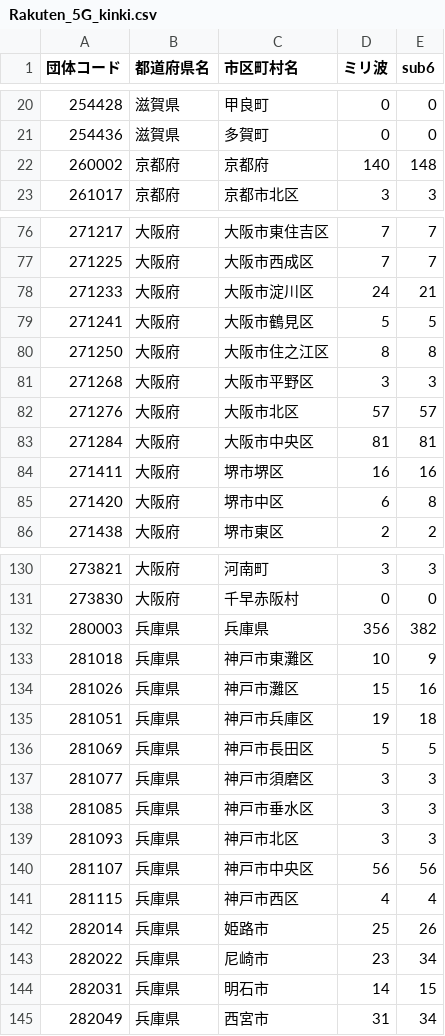
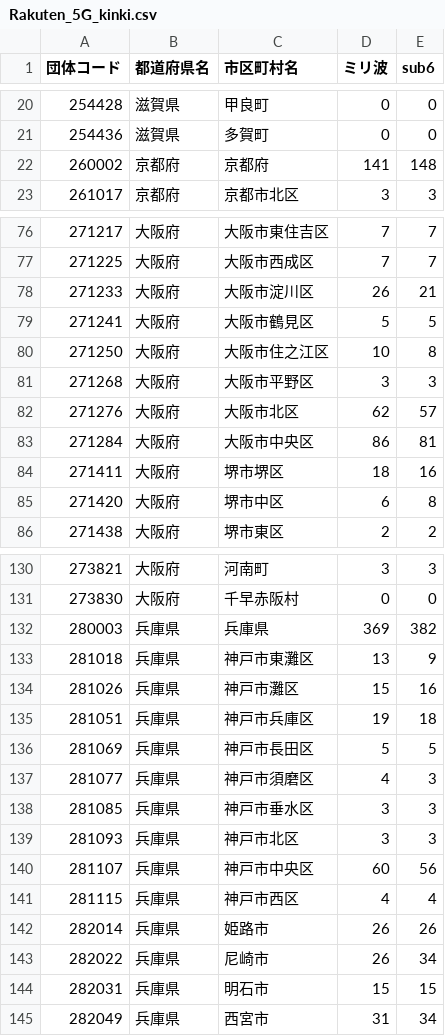
Before and after one commit to denpayanara/musen_5G, a CSV file: data/Rakuten_5G_kinki.csv, drawn as a sheet; only a part is shown, gaps mark what is left out; the diff covers the shown part only.

```diff
--- a/data/Rakuten_5G_kinki.csv
+++ b/data/Rakuten_5G_kinki.csv
@@ -21,3 +21,3 @@
 254436,滋賀県,多賀町,0,0
-260002,京都府,京都府,140,148
+260002,京都府,京都府,141,148
 261017,京都府,京都市北区,3,3
@@ -77,9 +77,9 @@
 271225,大阪府,大阪市西成区,7,7
-271233,大阪府,大阪市淀川区,24,21
+271233,大阪府,大阪市淀川区,26,21
 271241,大阪府,大阪市鶴見区,5,5
-271250,大阪府,大阪市住之江区,8,8
+271250,大阪府,大阪市住之江区,10,8
 271268,大阪府,大阪市平野区,3,3
-271276,大阪府,大阪市北区,57,57
-271284,大阪府,大阪市中央区,81,81
-271411,大阪府,堺市堺区,16,16
+271276,大阪府,大阪市北区,62,57
+271284,大阪府,大阪市中央区,86,81
+271411,大阪府,堺市堺区,18,16
 271420,大阪府,堺市中区,6,8
@@ -131,4 +131,4 @@
 273830,大阪府,千早赤阪村,0,0
-280003,兵庫県,兵庫県,356,382
-281018,兵庫県,神戸市東灘区,10,9
+280003,兵庫県,兵庫県,369,382
+281018,兵庫県,神戸市東灘区,13,9
 281026,兵庫県,神戸市灘区,15,16
@@ -136,10 +136,10 @@
 281069,兵庫県,神戸市長田区,5,5
-281077,兵庫県,神戸市須磨区,3,3
+281077,兵庫県,神戸市須磨区,4,3
 281085,兵庫県,神戸市垂水区,3,3
 281093,兵庫県,神戸市北区,3,3
-281107,兵庫県,神戸市中央区,56,56
+281107,兵庫県,神戸市中央区,60,56
 281115,兵庫県,神戸市西区,4,4
-282014,兵庫県,姫路市,25,26
-282022,兵庫県,尼崎市,23,34
-282031,兵庫県,明石市,14,15
+282014,兵庫県,姫路市,26,26
+282022,兵庫県,尼崎市,26,34
+282031,兵庫県,明石市,15,15
 282049,兵庫県,西宮市,31,34
```
Also changed, not shown: 11 edited cells elsewhere in this file, 3 other files.
